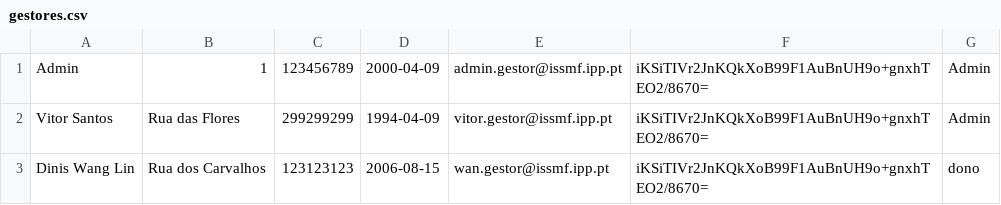
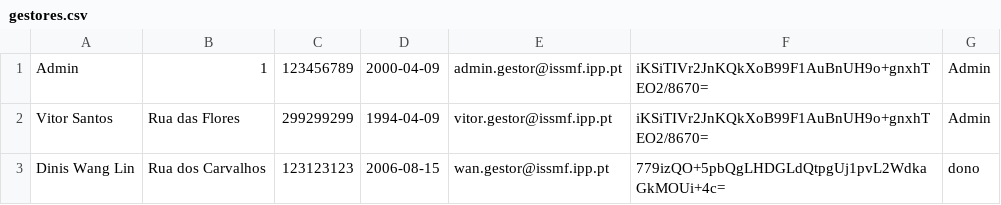
Before and after one commit to dinisw/LP2-G2, a CSV file: gestores.csv, drawn as a sheet.

```diff
--- a/gestores.csv
+++ b/gestores.csv
@@ -2,2 +2,2 @@ Admin;1;123456789;2000-04-09;admin.gestor@issmf.ipp.pt;iKSiTIVr2JnKQkXoB99F1AuBn
 Vitor Santos;Rua das Flores;299299299;1994-04-09;vitor.gestor@issmf.ipp.pt;iKSiTIVr2JnKQkXoB99F1AuBnUH9o+gnxhTEO2/8670=;Admin
-Dinis Wang Lin;Rua dos Carvalhos;123123123;2006-08-15;wan.gestor@issmf.ipp.pt;iKSiTIVr2JnKQkXoB99F1AuBnUH9o+gnxhTEO2/8670=;dono
+Dinis Wang Lin;Rua dos Carvalhos;123123123;2006-08-15;wan.gestor@issmf.ipp.pt;779izQO+5pbQgLHDGLdQtpgUj1pvL2WdkaGkMOUi+4c=;dono
```
Also changed, not shown: 5 other files.
